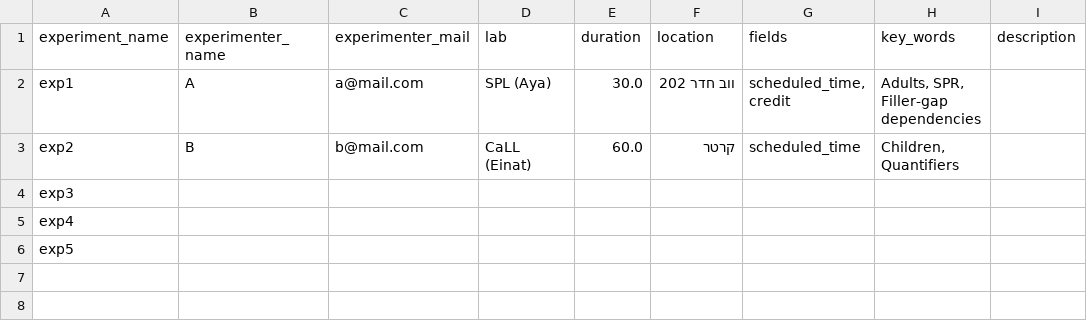
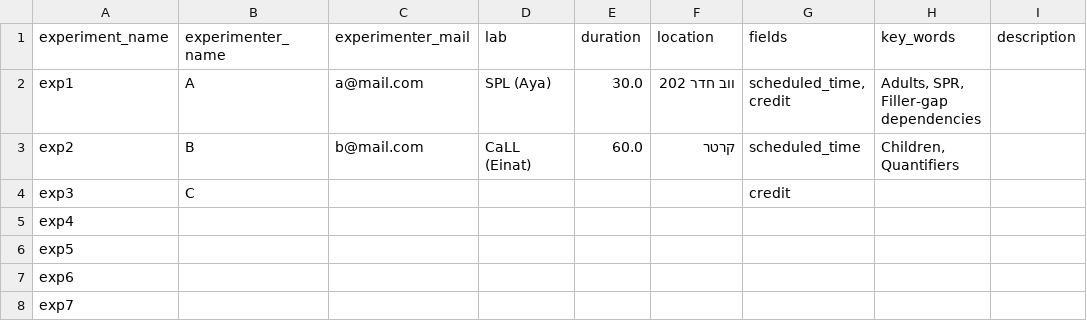
Before and after one commit to NessTal/lab_database, a CSV file: exported files/all_experiments_db.csv, drawn as a sheet.

Commit message:
Add/edit and filter Experiments

```diff
--- a/exported files/all_experiments_db.csv
+++ b/exported files/all_experiments_db.csv
@@ -3,4 +3,6 @@ exp1,A,a@mail.com,SPL (Aya),30.0,ווב חדר 202,"scheduled_time, credit","Adu
 exp2,B,b@mail.com,CaLL (Einat),60.0,קרטר,scheduled_time,"Children, Quantifiers",
-exp3,,,,,,,,
+exp3,C,,,,,credit,,
 exp4,,,,,,,,
 exp5,,,,,,,,
+exp6,,,,,,,,
+exp7,,,,,,,,
```
Also changed, not shown: 2 other files.
